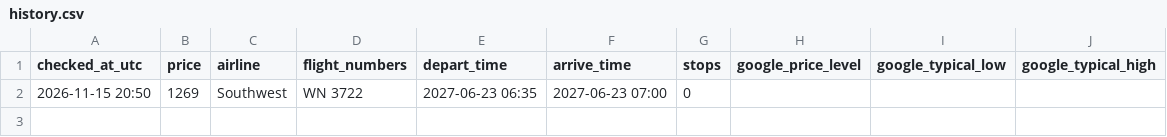
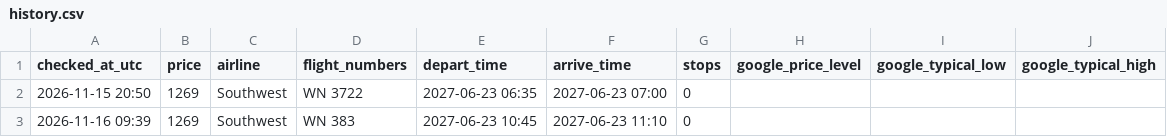
Before and after one commit to ZebulaCodes/flight-tracker, a CSV file: data/history.csv, drawn as a sheet; the diff names each change by its address in the sheet, - before the commit and + after, or states it on an @@ line.

Commit message:
Price check 2026-11-16 09:39

```diff
--- a/data/history.csv
+++ b/data/history.csv
+row 3: 2026-11-16 09:39 | 1269 | Southwest | WN 383 | 2027-06-23 10:45 | 2027-06-23 11:10 | 0
```
Also changed, not shown: 1 other file.
